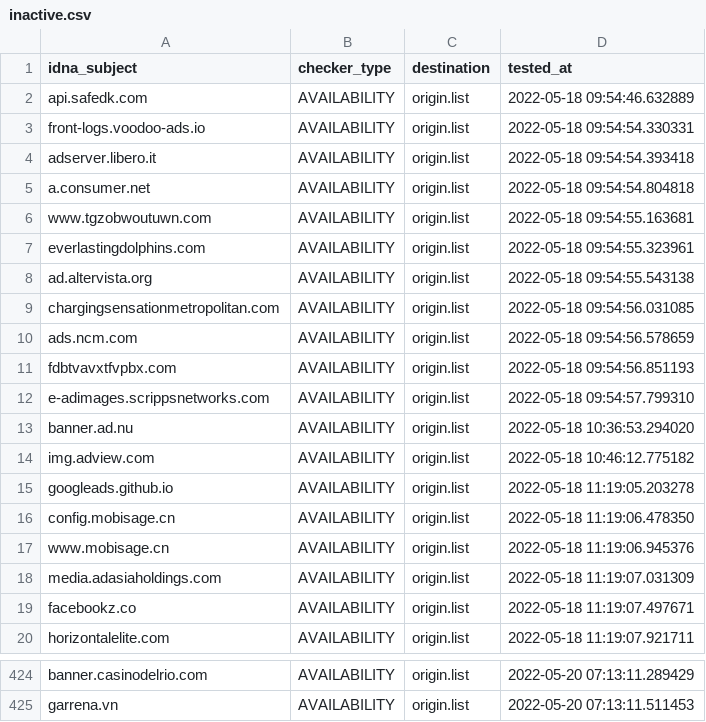
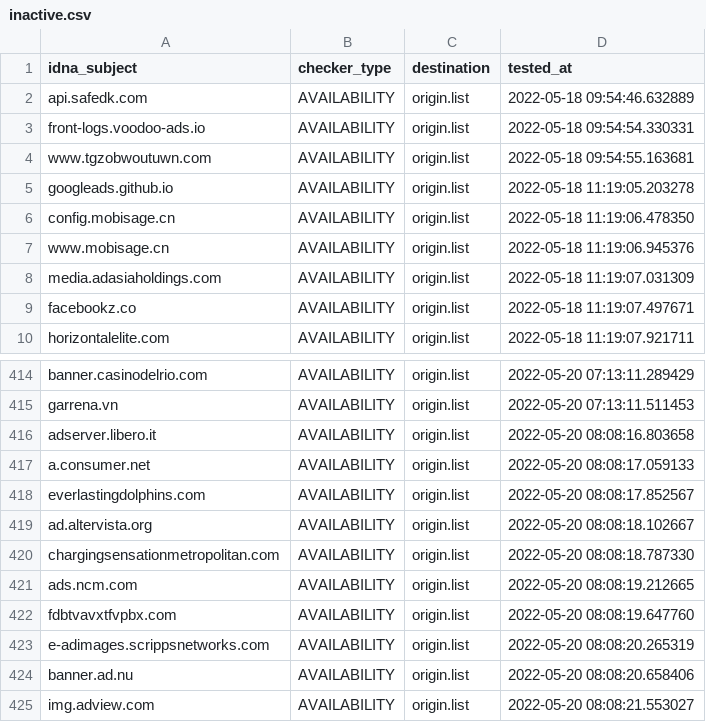
Before and after one commit to bigdargon/hostsVN-dead-hosts, a CSV file: .pyfunceble/inactive.csv, drawn as a sheet; only a part is shown, gaps mark what is left out.

```diff
--- a/.pyfunceble/inactive.csv
+++ b/.pyfunceble/inactive.csv
@@ -3,13 +3,3 @@ api.safedk.com,AVAILABILITY,origin.list,2022-05-18 09:54:46.632889
 front-logs.voodoo-ads.io,AVAILABILITY,origin.list,2022-05-18 09:54:54.330331
-adserver.libero.it,AVAILABILITY,origin.list,2022-05-18 09:54:54.393418
-a.consumer.net,AVAILABILITY,origin.list,2022-05-18 09:54:54.804818
 www.tgzobwoutuwn.com,AVAILABILITY,origin.list,2022-05-18 09:54:55.163681
-everlastingdolphins.com,AVAILABILITY,origin.list,2022-05-18 09:54:55.323961
-ad.altervista.org,AVAILABILITY,origin.list,2022-05-18 09:54:55.543138
-chargingsensationmetropolitan.com,AVAILABILITY,origin.list,2022-05-18 09:54:56.031085
-ads.ncm.com,AVAILABILITY,origin.list,2022-05-18 09:54:56.578659
-fdbtvavxtfvpbx.com,AVAILABILITY,origin.list,2022-05-18 09:54:56.851193
-e-adimages.scrippsnetworks.com,AVAILABILITY,origin.list,2022-05-18 09:54:57.799310
-banner.ad.nu,AVAILABILITY,origin.list,2022-05-18 10:36:53.294020
-img.adview.com,AVAILABILITY,origin.list,2022-05-18 10:46:12.775182
 googleads.github.io,AVAILABILITY,origin.list,2022-05-18 11:19:05.203278
@@ -425 +415,11 @@ banner.casinodelrio.com,AVAILABILITY,origin.list,2022-05-20 07:13:11.289429
 garrena.vn,AVAILABILITY,origin.list,2022-05-20 07:13:11.511453
+adserver.libero.it,AVAILABILITY,origin.list,2022-05-20 08:08:16.803658
+a.consumer.net,AVAILABILITY,origin.list,2022-05-20 08:08:17.059133
+everlastingdolphins.com,AVAILABILITY,origin.list,2022-05-20 08:08:17.852567
+ad.altervista.org,AVAILABILITY,origin.list,2022-05-20 08:08:18.102667
+chargingsensationmetropolitan.com,AVAILABILITY,origin.list,2022-05-20 08:08:18.787330
+ads.ncm.com,AVAILABILITY,origin.list,2022-05-20 08:08:19.212665
+fdbtvavxtfvpbx.com,AVAILABILITY,origin.list,2022-05-20 08:08:19.647760
+e-adimages.scrippsnetworks.com,AVAILABILITY,origin.list,2022-05-20 08:08:20.265319
+banner.ad.nu,AVAILABILITY,origin.list,2022-05-20 08:08:20.658406
+img.adview.com,AVAILABILITY,origin.list,2022-05-20 08:08:21.553027
```
Also changed, not shown: 4 other files.
